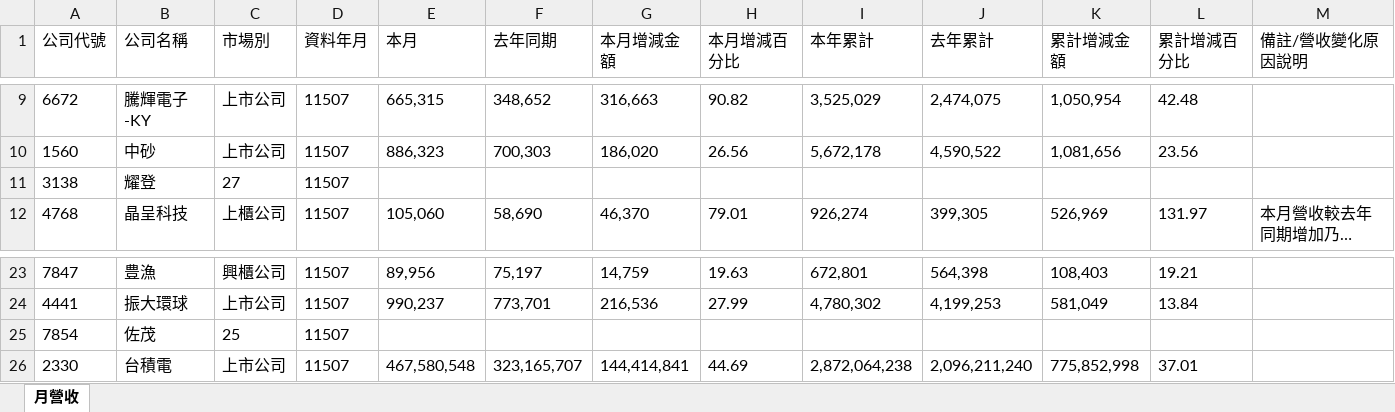
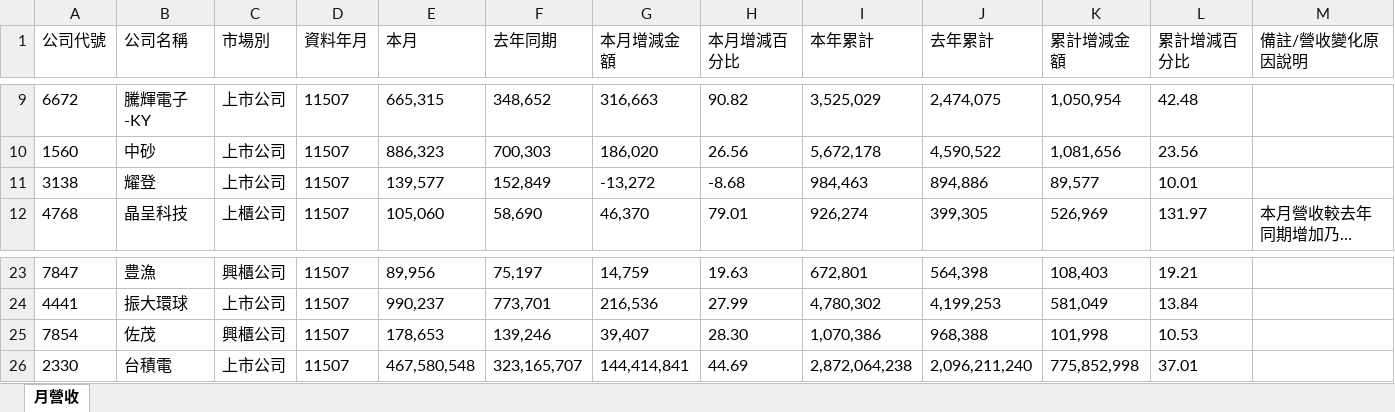
Before and after one commit to ibfs-automation/stock-revenue-tracker, an Excel workbook: public/data/monthly-revenue-11507.xlsx, sheet 月營收, drawn as a sheet; only a part is shown, gaps mark what is left out; long unchanged cells end in …; values as stored, in another font and other column widths than the file's, no borders; the diff names each change by its address in the sheet, - before the commit and + after, or states it on an @@ line.

```diff
--- a/public/data/monthly-revenue-11507.xlsx (sheet 月營收)
+++ b/public/data/monthly-revenue-11507.xlsx (sheet 月營收)
-C11 (市場別): 27
+C11 (市場別): 上市公司
-E11 (本月): (empty)
+E11 (本月): 139,577
-F11 (去年同期): (empty)
+F11 (去年同期): 152,849
-G11 (本月增減金額): (empty)
+G11 (本月增減金額): -13,272
-H11 (本月增減百分比): (empty)
+H11 (本月增減百分比): -8.68
-I11 (本年累計): (empty)
+I11 (本年累計): 984,463
-J11 (去年累計): (empty)
+J11 (去年累計): 894,886
-K11 (累計增減金額): (empty)
+K11 (累計增減金額): 89,577
-L11 (累計增減百分比): (empty)
+L11 (累計增減百分比): 10.01
-C25 (市場別): 25
+C25 (市場別): 興櫃公司
-E25 (本月): (empty)
+E25 (本月): 178,653
-F25 (去年同期): (empty)
+F25 (去年同期): 139,246
-G25 (本月增減金額): (empty)
+G25 (本月增減金額): 39,407
-H25 (本月增減百分比): (empty)
+H25 (本月增減百分比): 28.30
-I25 (本年累計): (empty)
+I25 (本年累計): 1,070,386
-J25 (去年累計): (empty)
+J25 (去年累計): 968,388
-K25 (累計增減金額): (empty)
+K25 (累計增減金額): 101,998
-L25 (累計增減百分比): (empty)
+L25 (累計增減百分比): 10.53
```
Also changed, not shown: 1 other file.
